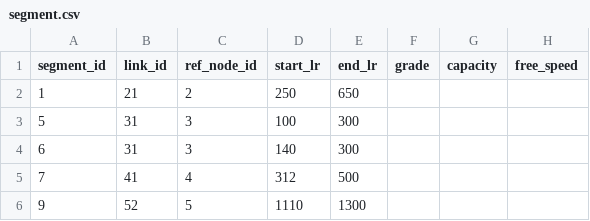
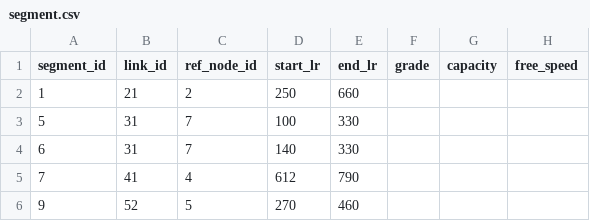
Before and after one commit to zephyr-data-specs/GMNS, a CSV file: Small_Network_Examples/Arlington_Signals/segment.csv, drawn as a sheet; only a part is shown; the diff names each change by its address in the sheet, - before the commit and + after, or states it on an @@ line.

Commit message:
Update segment.csv
fix #52

```diff
--- a/Small_Network_Examples/Arlington_Signals/segment.csv
+++ b/Small_Network_Examples/Arlington_Signals/segment.csv
-E2 (end_lr): 650
+E2 (end_lr): 660
-C3:C4 (ref_node_id): 3
+C3:C4 (ref_node_id): 7
-E3:E4 (end_lr): 300
+E3:E4 (end_lr): 330
-D5 (start_lr): 312
+D5 (start_lr): 612
-E5 (end_lr): 500
+E5 (end_lr): 790
-D6 (start_lr): 1110
+D6 (start_lr): 270
-E6 (end_lr): 1300
+E6 (end_lr): 460
```
